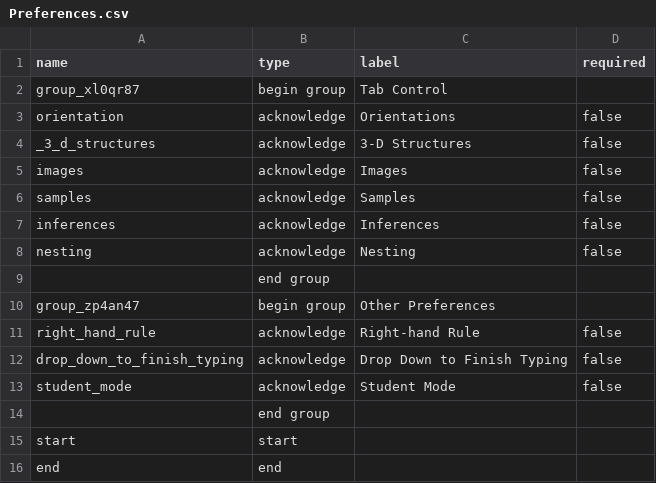
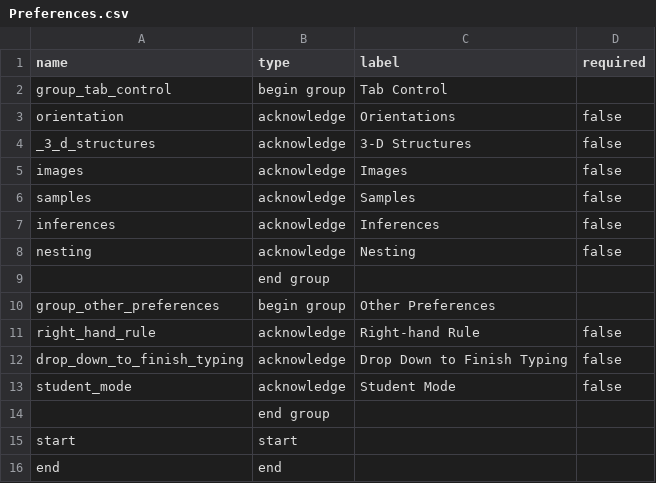
Before and after one commit to StraboSpot/strabo-mobile, a CSV file: www/app/data-models/Preferences.csv, drawn as a sheet.

```diff
--- a/www/app/data-models/Preferences.csv
+++ b/www/app/data-models/Preferences.csv
@@ -1,3 +1,3 @@
 name,type,label,required
-group_xl0qr87,begin group,Tab Control,
+group_tab_control,begin group,Tab Control,
 orientation,acknowledge,Orientations,false
@@ -9,3 +9,3 @@ nesting,acknowledge,Nesting,false
 ,end group,,
-group_zp4an47,begin group,Other Preferences,
+group_other_preferences,begin group,Other Preferences,
 right_hand_rule,acknowledge,Right-hand Rule,false
```
Also changed, not shown: www/app/data-models/ProjectsPage.csv, www/app/data-models/TabSample.csv, 21 other files.
